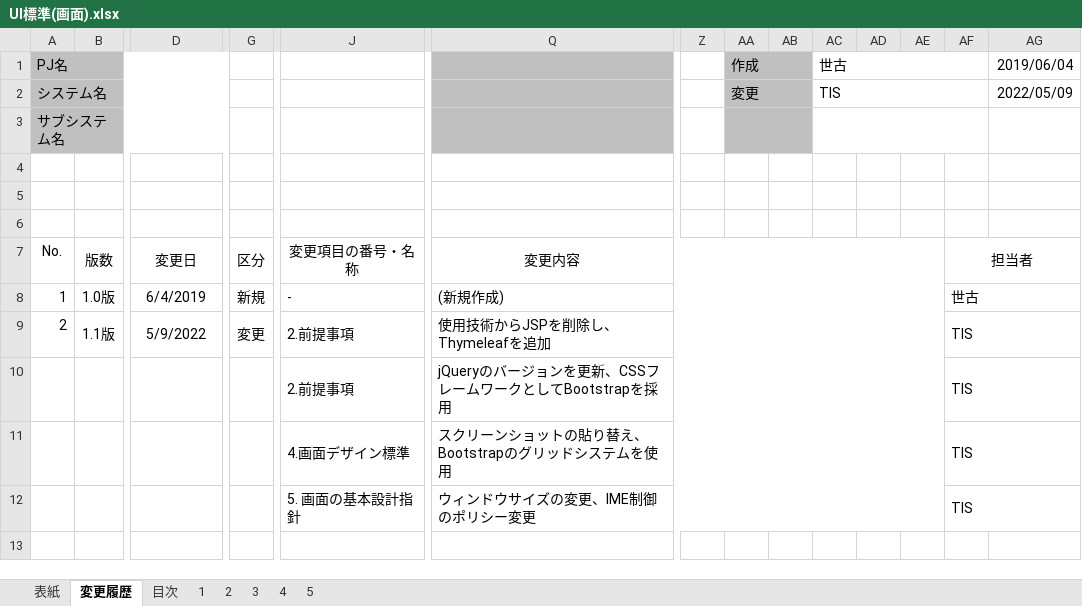
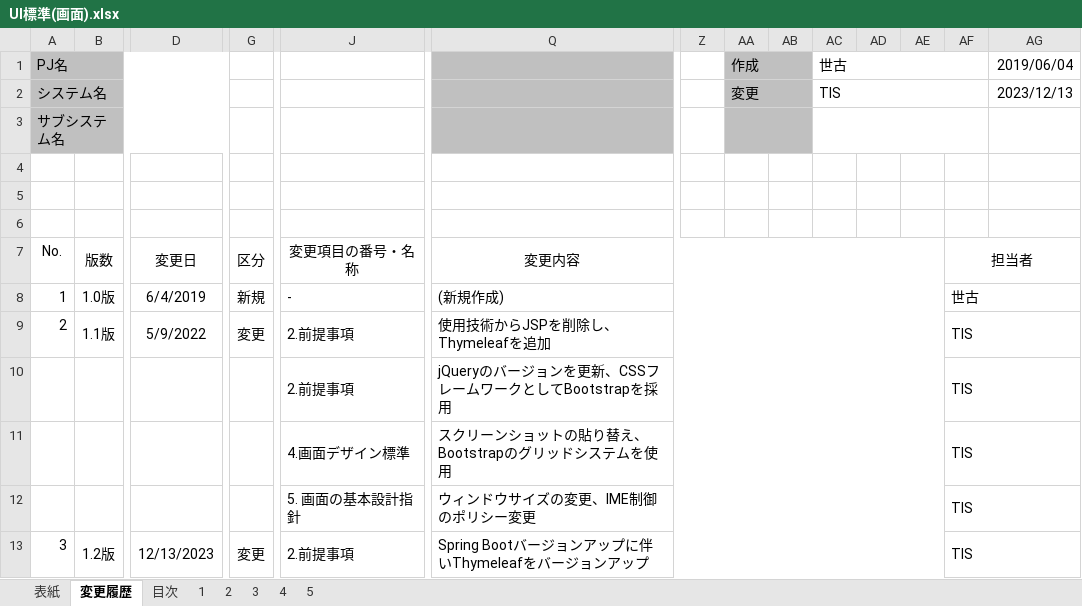
Before and after one commit to Fintan-contents/spring-sample-project, an Excel workbook: 設計書/A1_プロジェクト管理システム/020_方式設計/020_開発標準/010_設計標準/UI標準(画面).xlsx, sheet 変更履歴, drawn as a sheet; only a part is shown, gaps mark what is left out; values as stored, in another font and other column widths than the file's, no borders; rows hold the shown columns only; the diff names each change by its address in the sheet, - before the commit and + after, or states it on an @@ line.

```diff
--- a/設計書/A1_プロジェクト管理システム/020_方式設計/020_開発標準/010_設計標準/UI標準(画面).xlsx (sheet 変更履歴)
+++ b/設計書/A1_プロジェクト管理システム/020_方式設計/020_開発標準/010_設計標準/UI標準(画面).xlsx (sheet 変更履歴)
-AG2: 2022/05/09
+AG2: 2023/12/13
+row 13: 3 | 1.2版 | 12/13/2023 | 変更 | 2.前提事項 | Spring Bootバージョンアップに伴いThymeleafをバージョンアップ |  |  |  |  |  |  | TIS
```
Also changed, not shown: sheet 2, sheet 表紙, sheet 1, sheet 4, sheet 目次, sheet 3, 1 more sheet, 設計書/サンプルプロジェクトのセキュリティ対応表.xlsx.
